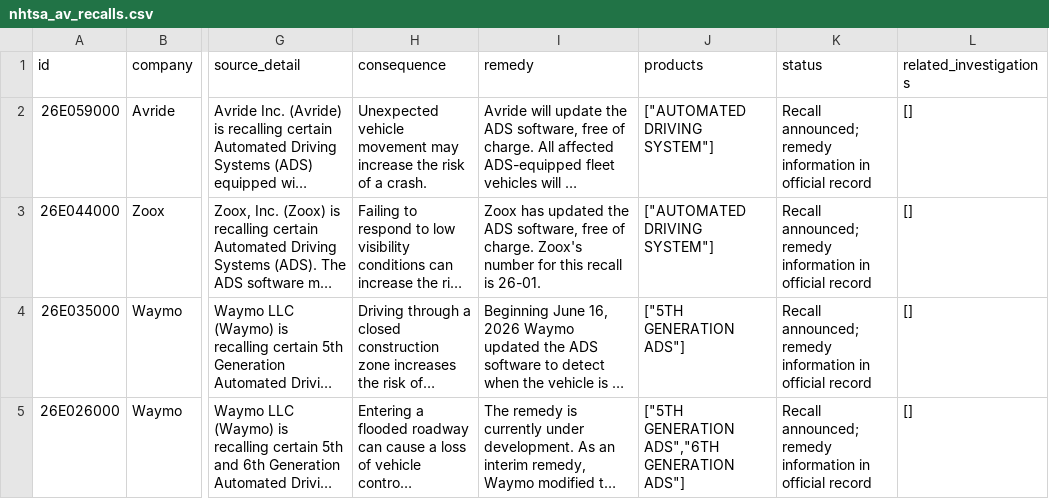
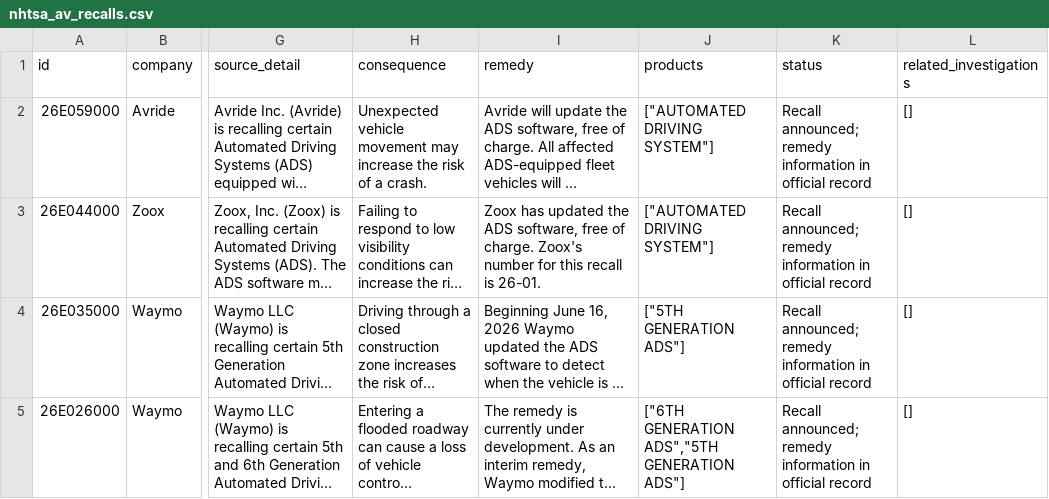
Before and after one commit to av-observatory/av-observatory-web, a CSV file: public/data/nhtsa_av_recalls.csv, drawn as a sheet; only a part is shown, gaps mark what is left out; long unchanged cells end in …; the diff covers the shown part only; the diff names each change by its address in the sheet, - before the commit and + after, or states it on an @@ line.

```diff
--- a/public/data/nhtsa_av_recalls.csv
+++ b/public/data/nhtsa_av_recalls.csv
-J5 (products): ["5TH GENERATION ADS","6TH GENERATION ADS"]
+J5 (products): ["6TH GENERATION ADS","5TH GENERATION ADS"]
```
Also changed, not shown: 5 edited cells elsewhere in this file, public/data/nhtsa_investigations.csv, 6 other files.
